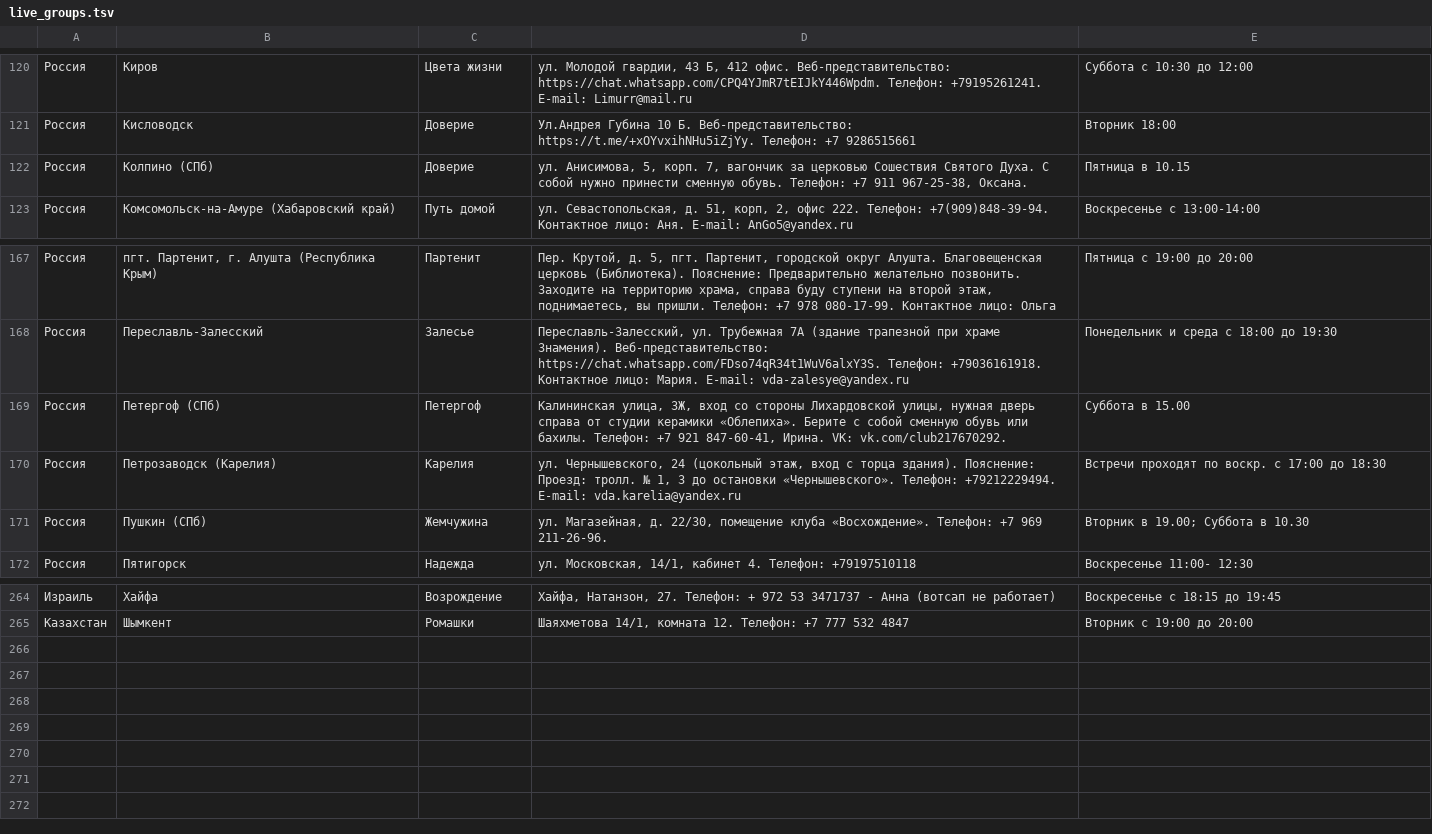
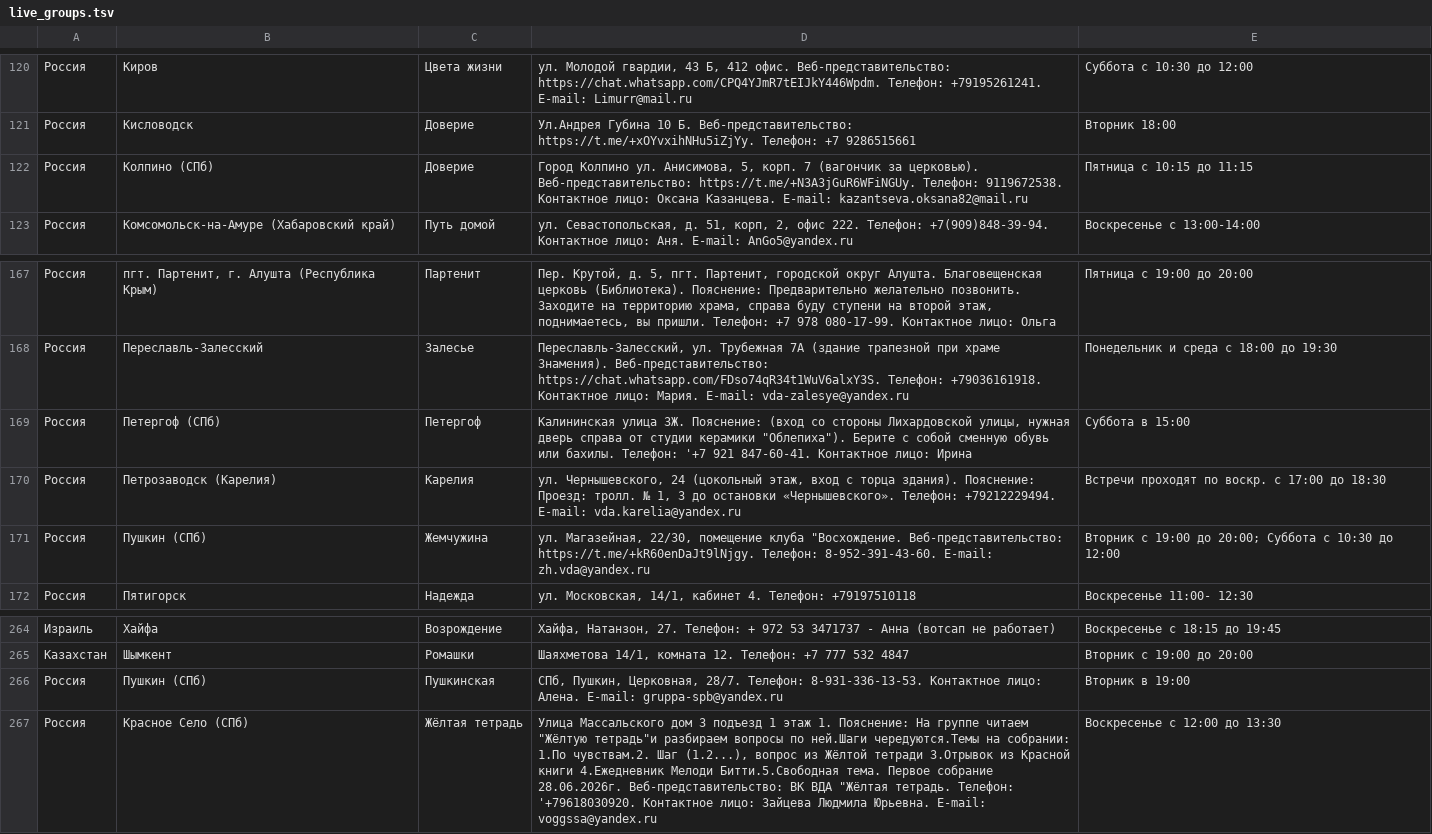
Before and after one commit to koukurme-cyber/Vdaonlineshedule, a TSV file: live_groups.tsv, drawn as a sheet; only a part is shown, gaps mark what is left out.

Commit message:
Update live_groups.tsv

```diff
--- a/live_groups.tsv
+++ b/live_groups.tsv
@@ -121,3 +121,3 @@
 Россия	Кисловодск	Доверие	Ул.Андрея Губина 10 Б. Веб-представительство: https://t.me/+xOYvxihNHu5iZjYy. Телефон: +7 9286515661	Вторник 18:00
-Россия	Колпино (СПб)	Доверие	ул. Анисимова, 5, корп. 7, вагончик за церковью Сошествия Святого Духа. С собой нужно принести сменную обувь. Телефон: +7 911 967-25-38, Оксана.	Пятница в 10.15
+Россия	Колпино (СПб)	Доверие	Город Колпино ул. Анисимова, 5, корп. 7 (вагончик за церковью). Веб-представительство: https://t.me/+N3A3jGuR6WFiNGUy. Телефон: 9119672538. Контактное лицо: Оксана Казанцева. E-mail: kazantseva.oksana82@mail.ru	Пятница с 10:15 до 11:15
 Россия	Комсомольск-на-Амуре (Хабаровский край)	Путь домой	ул. Севастопольская, д. 51, корп, 2, офис 222. Телефон: +7(909)848-39-94. Контактное лицо: Аня. E-mail: AnGo5@yandex.ru	Воскресенье с 13:00-14:00
@@ -168,5 +168,5 @@
 Россия	Переславль-Залесский	Залесье	Переславль-Залесский, ул. Трубежная 7А (здание трапезной при храме Знамения). Веб-представительство: https://chat.whatsapp.com/FDso74qR34t1WuV6alxY3S. Телефон: +79036161918. Контактное лицо: Мария. E-mail: vda-zalesye@yandex.ru	Понедельник и среда с 18:00 до 19:30
-Россия	Петергоф (СПб)	Петергоф	Калининская улица, 3Ж, вход со стороны Лихардовской улицы, нужная дверь справа от студии керамики «Облепиха». Берите с собой сменную обувь или бахилы. Телефон: +7 921 847-60-41, Ирина. VK: vk.com/club217670292.	Суббота в 15.00
+Россия	Петергоф (СПб)	Петергоф	Калининская улица 3Ж. Пояснение: (вход со стороны Лихардовской улицы, нужная дверь справа от студии керамики "Облепиха"). Берите с собой сменную обувь или бахилы. Телефон: '+7 921 847‑60‑41. Контактное лицо: Ирина	Суббота в 15:00
 Россия	Петрозаводск (Карелия)	Карелия	ул. Чернышевского, 24 (цокольный этаж, вход с торца здания). Пояснение: Проезд: тролл. № 1, 3 до остановки «Чернышевского». Телефон: +79212229494. E-mail: vda.karelia@yandex.ru	Встречи проходят по воскр. с 17:00 до 18:30
-Россия	Пушкин (СПб)	Жемчужина	ул. Магазейная, д. 22/30, помещение клуба «Восхождение». Телефон: +7 969 211-26-96.	Вторник в 19.00; Суббота в 10.30
+Россия	Пушкин (СПб)	Жемчужина	ул. Магазейная, 22/30, помещение клуба "Восхождение. Веб-представительство: https://t.me/+kR60enDaJt9lNjgy. Телефон: 8-952-391-43-60. E-mail: zh.vda@yandex.ru	Вторник с 19:00 до 20:00; Суббота с 10:30 до 12:00
 Россия	Пятигорск	Надежда	ул. Московская, 14/1, кабинет 4. Телефон: +79197510118	Воскресенье 11:00- 12:30
@@ -265 +265,3 @@
 Казахстан	Шымкент	Ромашки	Шаяхметова 14/1, комната 12. Телефон: +7 777 532 4847	Вторник с 19:00 до 20:00
+Россия	Пушкин (СПб)	Пушкинская	СПб, Пушкин, Церковная, 28/7. Телефон: 8-931-336-13-53. Контактное лицо: Алена. E-mail: gruppa-spb@yandex.ru	Вторник в 19:00
+Россия	Красное Село (СПб)	Жёлтая тетрадь	Улица Массальского дом 3 подъезд 1 этаж 1. Пояснение: На группе читаем "Жёлтую тетрадь"и разбираем вопросы по ней.Шаги чередуются.Темы на собрании: 1.По чувствам.2. Шаг (1.2...), вопрос из Жёлтой тетради 3.Отрывок из Красной книги 4.Ежедневник Мелоди Битти.5.Свободная тема. Первое собрание 28.06.2026г. Веб-представительство: ВК ВДА "Жёлтая тетрадь. Телефон: '+79618030920. Контактное лицо: Зайцева Людмила Юрьевна. E-mail: voggssa@yandex.ru	Воскресенье с 12:00 до 13:30
```
